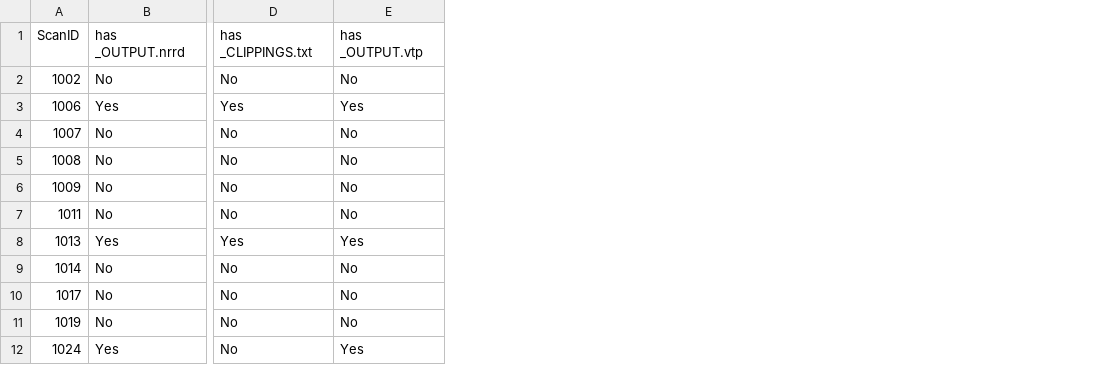
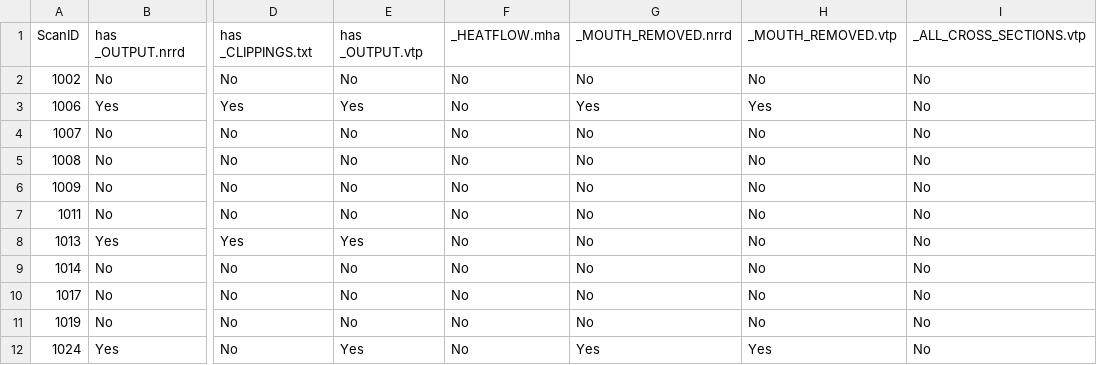
Before and after one commit to KitwareMedical/steady, a CSV file: Errors.csv, drawn as a sheet; only a part is shown, gaps mark what is left out; the diff names each change by its address in the sheet, - before the commit and + after, or states it on an @@ line.

Commit message:
Added more intermediate files to the Errors list.

```diff
--- a/Errors.csv
+++ b/Errors.csv
+column F, rows 1-12: _HEATFLOW.mha | No | No | No | No | No | No | No | No | No | No | No
+column G, rows 1-12: _MOUTH_REMOVED.nrrd | No | Yes | No | No | No | No | No | No | No | No | Yes
+column H, rows 1-12: _MOUTH_REMOVED.vtp | No | Yes | No | No | No | No | No | No | No | No | Yes
+column I, rows 1-12: _ALL_CROSS_SECTIONS.vtp | No | No | No | No | No | No | No | No | No | No | No
```
Also changed, not shown: 1 other file.
